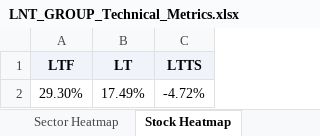
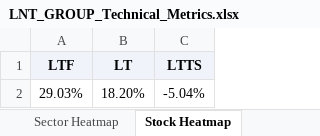
Before and after one commit to RanjitChennai/market-reports, an Excel workbook: LNT_GROUP_Technical_Metrics.xlsx, sheet Stock Heatmap, drawn as a sheet; values as stored, in another font and other column widths than the file's, no borders; conditional formats not drawn; removed rows and columns are numbered as before the commit, all else as after; the diff names each change by its address in the sheet, - before the commit and + after, or states it on an @@ line.

```diff
--- a/LNT_GROUP_Technical_Metrics.xlsx (sheet Stock Heatmap)
+++ b/LNT_GROUP_Technical_Metrics.xlsx (sheet Stock Heatmap)
-row 2: 29.30% | 17.49% | -4.72%
+row 2: 29.03% | 18.20% | -5.04%
```
Also changed, not shown: sheet Metrics, sheet Delta Signals, sheet Sector Heatmap.
